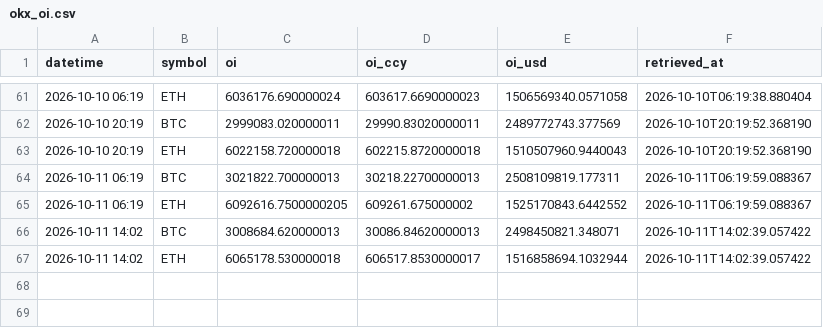
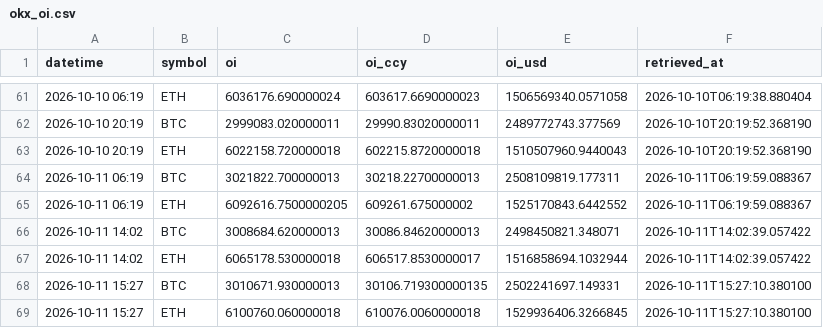
Before and after one commit to d87skg/gmre-collectors, a CSV file: data/okx_oi.csv, drawn as a sheet; only a part is shown, gaps mark what is left out; the diff names each change by its address in the sheet, - before the commit and + after, or states it on an @@ line.

```diff
--- a/data/okx_oi.csv
+++ b/data/okx_oi.csv
+row 68: 2026-10-11 15:27 | BTC | 3010671.930000013 | 30106.719300000135 | 2502241697.149331 | 2026-10-11T15:27:10.380100
+row 69: 2026-10-11 15:27 | ETH | 6100760.060000018 | 610076.0060000018 | 1529936406.3266845 | 2026-10-11T15:27:10.380100
```
Also changed, not shown: data/coingecko_derivatives.csv, data/coingecko_exchange_vol.csv, 22 other files.
